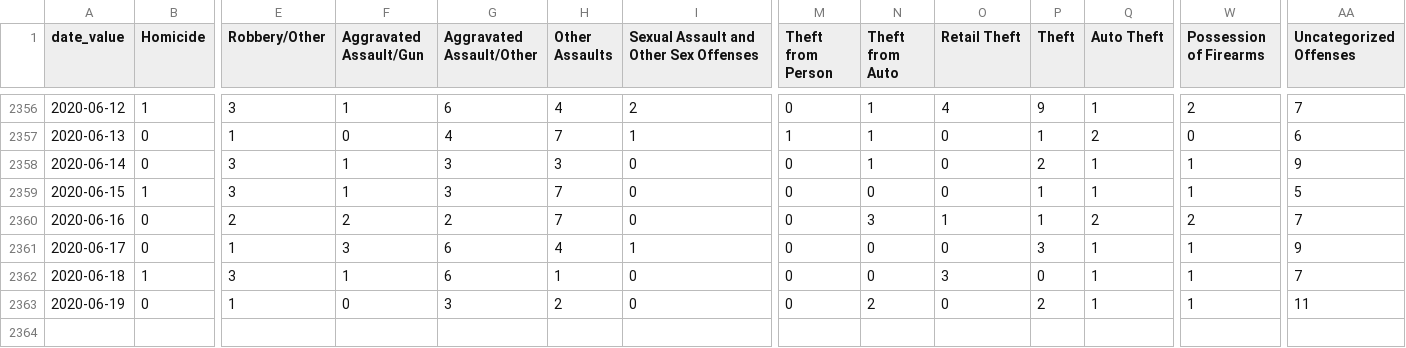
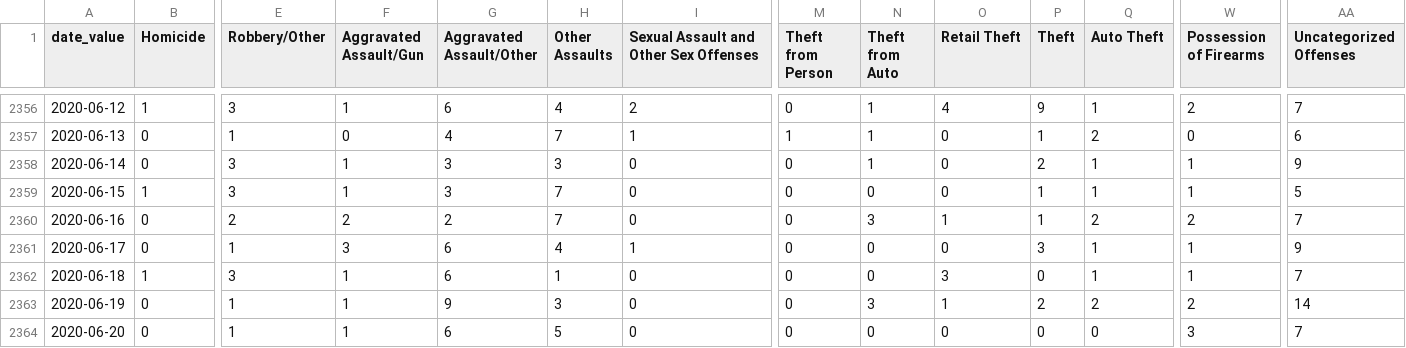
Before and after one commit to PhillyDistrictAttorneysOffice/phillydao-public-data, a CSV file: docs/data/charges_data_daily_citywide.csv, drawn as a sheet; only a part is shown, gaps mark what is left out; rows hold the shown columns only; the diff names each change by its address in the sheet, - before the commit and + after, or states it on an @@ line.

```diff
--- a/docs/data/charges_data_daily_citywide.csv
+++ b/docs/data/charges_data_daily_citywide.csv
-F2363 (Aggravated Assault/Gun): 0
+F2363 (Aggravated Assault/Gun): 1
-G2363 (Aggravated Assault/Other): 3
+G2363 (Aggravated Assault/Other): 9
-H2363 (Other Assaults): 2
+H2363 (Other Assaults): 3
-N2363 (Theft from Auto): 2
+N2363 (Theft from Auto): 3
-O2363 (Retail Theft): 0
+O2363 (Retail Theft): 1
-Q2363 (Auto Theft): 1
+Q2363 (Auto Theft): 2
-W2363 (Possession of Firearms): 1
+W2363 (Possession of Firearms): 2
-AA2363 (Uncategorized Offenses): 11
+AA2363 (Uncategorized Offenses): 14
+row 2364: 2020-06-20 | 0 | 1 | 1 | 6 | 5 | 0 | 0 | 0 | 0 | 0 | 0 | 3 | 7
```
Also changed, not shown: docs/data/arrest_data_daily_citywide.csv, docs/data/summary_arrest_data_daily_citywide.csv, 32 other files.
